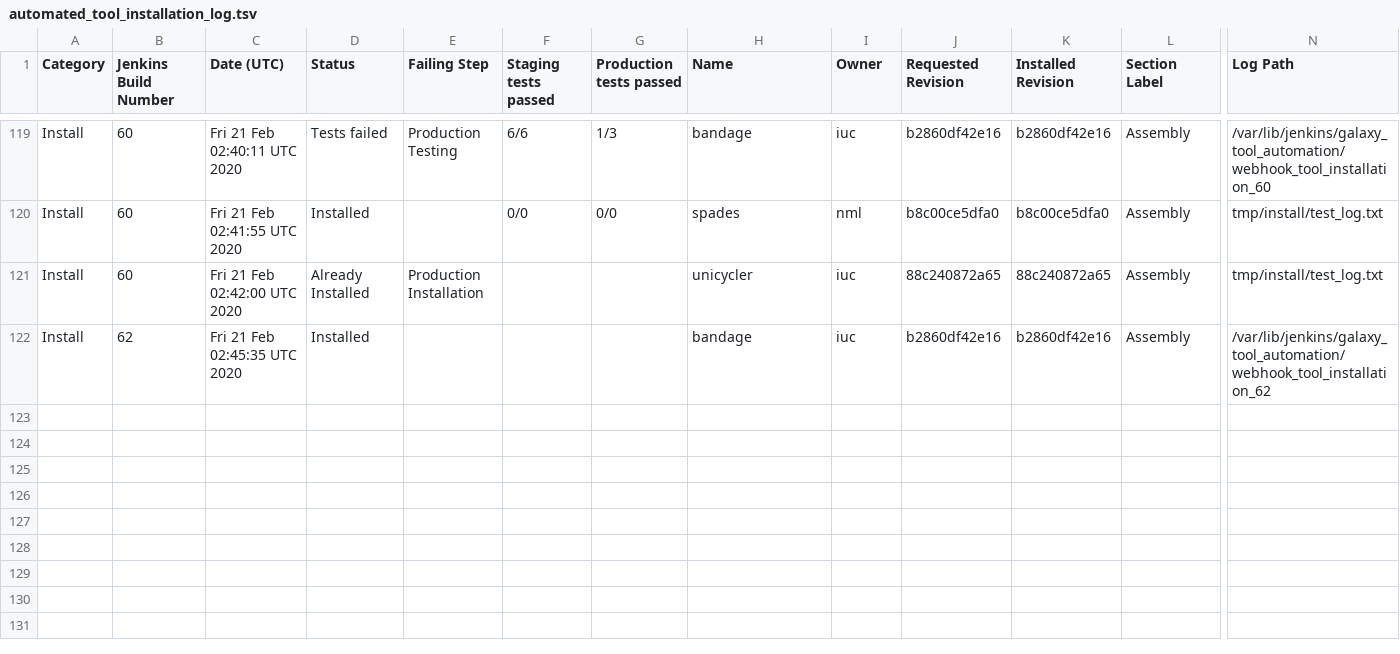
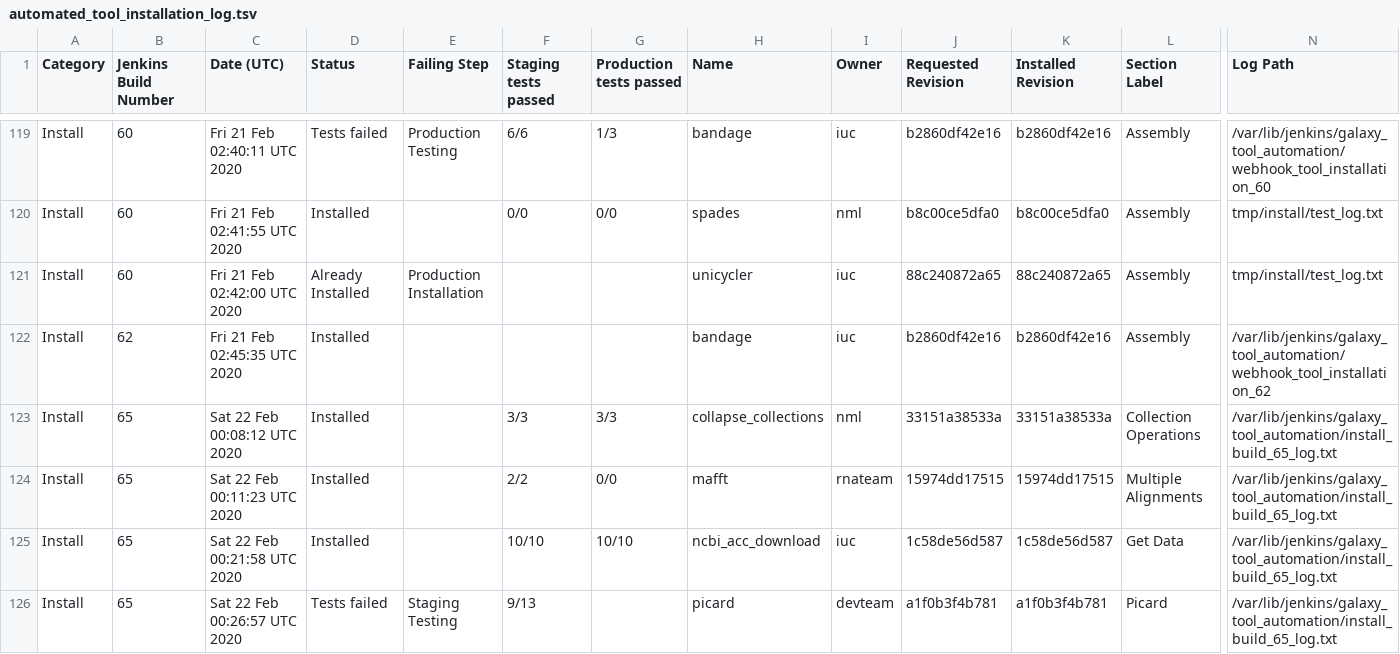
Before and after one commit to usegalaxy-au/usegalaxy-au-tools, a TSV file: automated_tool_installation_log.tsv, drawn as a sheet; only a part is shown, gaps mark what is left out; rows hold the shown columns only; the diff names each change by its address in the sheet, - before the commit and + after, or states it on an @@ line.

Commit message:
Jenkins build 65.

```diff
--- a/automated_tool_installation_log.tsv
+++ b/automated_tool_installation_log.tsv
+row 123: Install | 65 | Sat 22 Feb 00:08:12 UTC 2020 | Installed |  | 3/3 | 3/3 | collapse_collections | nml | 33151a38533a | 33151a38533a | Collection Operations | /var/lib/jenkins/galaxy_tool_automation/install_build_65_log.txt
+row 124: Install | 65 | Sat 22 Feb 00:11:23 UTC 2020 | Installed |  | 2/2 | 0/0 | mafft | rnateam | 15974dd17515 | 15974dd17515 | Multiple Alignments | /var/lib/jenkins/galaxy_tool_automation/install_build_65_log.txt
+row 125: Install | 65 | Sat 22 Feb 00:21:58 UTC 2020 | Installed |  | 10/10 | 10/10 | ncbi_acc_download | iuc | 1c58de56d587 | 1c58de56d587 | Get Data | /var/lib/jenkins/galaxy_tool_automation/install_build_65_log.txt
+row 126: Install | 65 | Sat 22 Feb 00:26:57 UTC 2020 | Tests failed | Staging Testing | 9/13 |  | picard | devteam | a1f0b3f4b781 | a1f0b3f4b781 | Picard | /var/lib/jenkins/galaxy_tool_automation/install_build_65_log.txt
```
Also changed, not shown: 16 other files.
